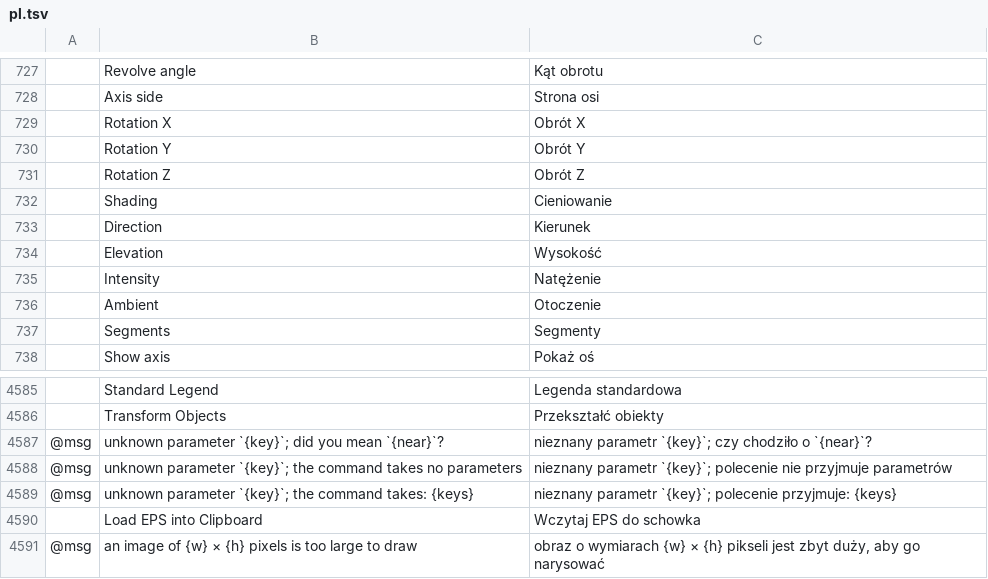
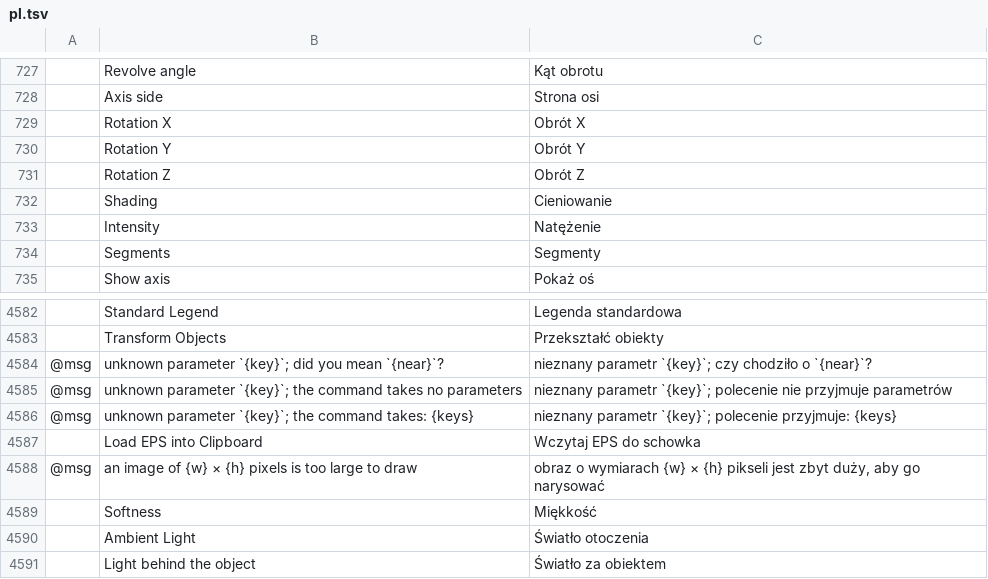
Before and after one commit to 00xJS/vectorcraft, a TSV file: crates/ui-egui/src/i18n/pl.tsv, drawn as a sheet; only a part is shown, gaps mark what is left out; removed rows and columns are numbered as before the commit, all else as after; the diff names each change by its address in the sheet, - before the commit and + after, or states it on an @@ line.

```diff
--- a/crates/ui-egui/src/i18n/pl.tsv
+++ b/crates/ui-egui/src/i18n/pl.tsv
-row 733:  | Direction | Kierunek
-row 734:  | Elevation | Wysokość
-row 736:  | Ambient | Otoczenie
+row 4589:  | Softness | Miękkość
+row 4590:  | Ambient Light | Światło otoczenia
+row 4591:  | Light behind the object | Światło za obiektem
```
Also changed, not shown: crates/ui-egui/src/i18n/ja.tsv, crates/ui-egui/src/i18n/ko.tsv, 30 other files.
